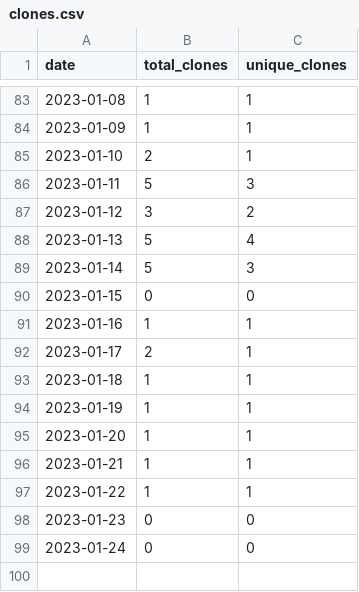
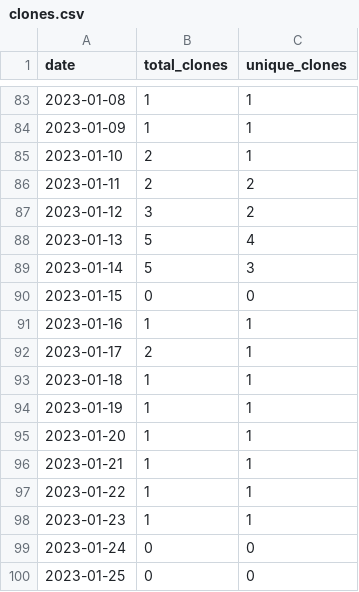
Before and after one commit to merrymitch/COMP3700, a CSV file: .traffic/clones.csv, drawn as a sheet; only a part is shown, gaps mark what is left out.

Commit message:
Updating repository traffic

```diff
--- a/.traffic/clones.csv
+++ b/.traffic/clones.csv
@@ -85,3 +85,3 @@ date,total_clones,unique_clones
 2023-01-10,2,1
-2023-01-11,5,3
+2023-01-11,2,2
 2023-01-12,3,2
@@ -97,3 +97,4 @@ date,total_clones,unique_clones
 2023-01-22,1,1
-2023-01-23,0,0
+2023-01-23,1,1
 2023-01-24,0,0
+2023-01-25,0,0
```
Also changed, not shown: .traffic/views.csv, 3 other files.
